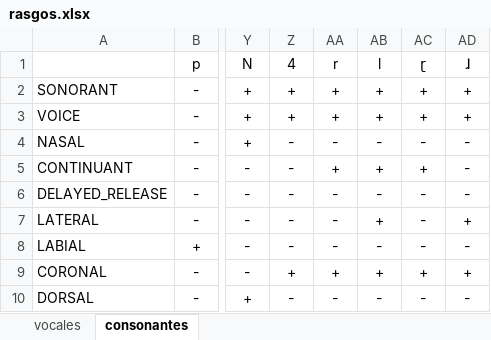
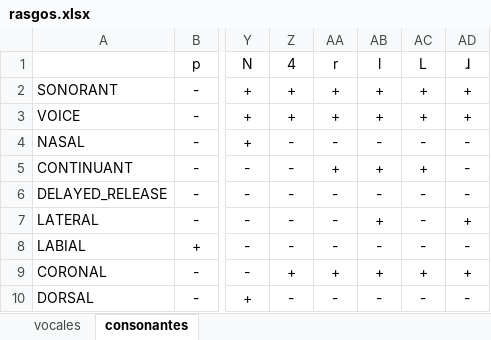
Before and after one commit to erngarcia/linguistica, an Excel workbook: res/rasgos.xlsx, sheet consonantes, drawn as a sheet; only a part is shown, gaps mark what is left out; values as stored, in another font and other column widths than the file's, no borders; the diff names each change by its address in the sheet, - before the commit and + after, or states it on an @@ line.

Commit message:
Some data

```diff
--- a/res/rasgos.xlsx (sheet consonantes)
+++ b/res/rasgos.xlsx (sheet consonantes)
-AC1: ɽ
+AC1: L
```
